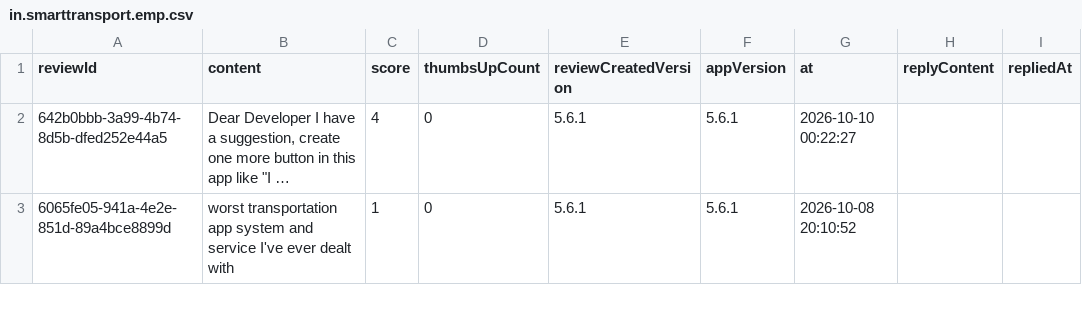
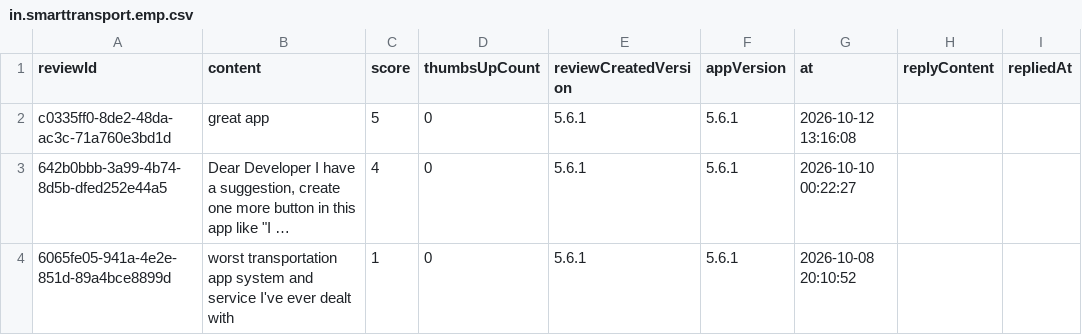
Before and after one commit to Abhijit-Kumar-GitHub/FDE-Case-Study--MoveInSync, a CSV file: data/raw/in.smarttransport.emp.csv, drawn as a sheet; only a part is shown; long unchanged cells end in …; the diff names each change by its address in the sheet, - before the commit and + after, or states it on an @@ line.

```diff
--- a/data/raw/in.smarttransport.emp.csv
+++ b/data/raw/in.smarttransport.emp.csv
+row 2: c0335ff0-8de2-48da-ac3c-71a760e3bd1d | great app | 5 | 0 | 5.6.1 | 5.6.1 | 2026-10-12 13:16:08
```
Also changed, not shown: data/raw/com.moveinsync.ets__most_relevant.csv, data/raw/com.routematic.employee.csv, 10 other files.
